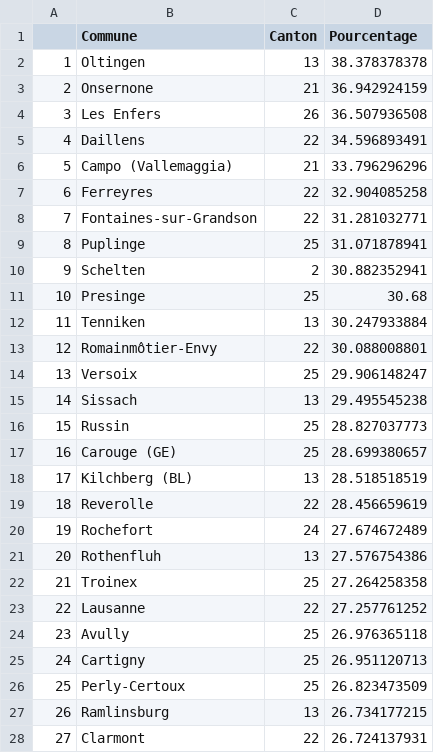
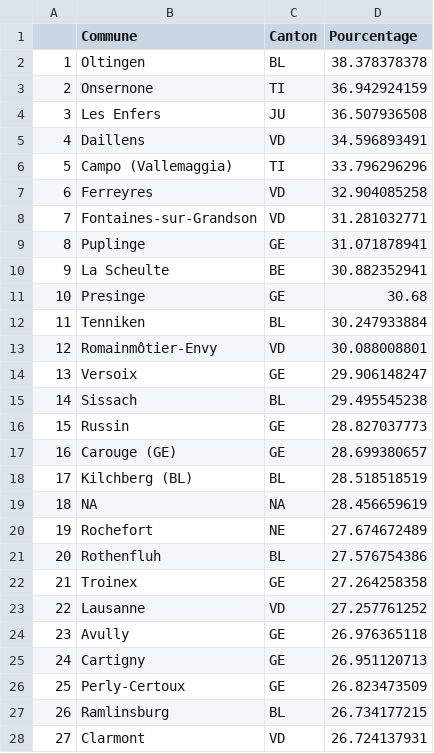
Before and after one commit to vey83/CN_2019, a CSV file: pop/output/FR/fr_top10-Les Vert-e-s.csv, drawn as a sheet; only a part is shown; the diff covers the shown part only.

```diff
--- a/pop/output/FR/fr_top10-Les Vert-e-s.csv
+++ b/pop/output/FR/fr_top10-Les Vert-e-s.csv
@@ -1,28 +1,28 @@
 "","Commune","Canton","Pourcentage"
-"1","Oltingen",13,38.378378378
-"2","Onsernone",21,36.942924159
-"3","Les Enfers",26,36.507936508
-"4","Daillens",22,34.596893491
-"5","Campo (Vallemaggia)",21,33.796296296
-"6","Ferreyres",22,32.904085258
-"7","Fontaines-sur-Grandson",22,31.281032771
-"8","Puplinge",25,31.071878941
-"9","Schelten",2,30.882352941
-"10","Presinge",25,30.68
-"11","Tenniken",13,30.247933884
-"12","Romainmôtier-Envy",22,30.088008801
-"13","Versoix",25,29.906148247
-"14","Sissach",13,29.495545238
-"15","Russin",25,28.827037773
-"16","Carouge (GE)",25,28.699380657
-"17","Kilchberg (BL)",13,28.518518519
-"18","Reverolle",22,28.456659619
-"19","Rochefort",24,27.674672489
-"20","Rothenfluh",13,27.576754386
-"21","Troinex",25,27.264258358
-"22","Lausanne",22,27.257761252
-"23","Avully",25,26.976365118
-"24","Cartigny",25,26.951120713
-"25","Perly-Certoux",25,26.823473509
-"26","Ramlinsburg",13,26.734177215
-"27","Clarmont",22,26.724137931
+"1","Oltingen","BL",38.378378378
+"2","Onsernone","TI",36.942924159
+"3","Les Enfers","JU",36.507936508
+"4","Daillens","VD",34.596893491
+"5","Campo (Vallemaggia)","TI",33.796296296
+"6","Ferreyres","VD",32.904085258
+"7","Fontaines-sur-Grandson","VD",31.281032771
+"8","Puplinge","GE",31.071878941
+"9","La Scheulte","BE",30.882352941
+"10","Presinge","GE",30.68
+"11","Tenniken","BL",30.247933884
+"12","Romainmôtier-Envy","VD",30.088008801
+"13","Versoix","GE",29.906148247
+"14","Sissach","BL",29.495545238
+"15","Russin","GE",28.827037773
+"16","Carouge (GE)","GE",28.699380657
+"17","Kilchberg (BL)","BL",28.518518519
+"18",NA,NA,28.456659619
+"19","Rochefort","NE",27.674672489
+"20","Rothenfluh","BL",27.576754386
+"21","Troinex","GE",27.264258358
+"22","Lausanne","VD",27.257761252
+"23","Avully","GE",26.976365118
+"24","Cartigny","GE",26.951120713
+"25","Perly-Certoux","GE",26.823473509
+"26","Ramlinsburg","BL",26.734177215
+"27","Clarmont","VD",26.724137931
```
Also changed, not shown: 26 edited cells elsewhere in this file, pop/output/FR/fr_top10-Le Centre.csv, pop/output/FR/fr_top10-PLR.csv, 3 other files.
